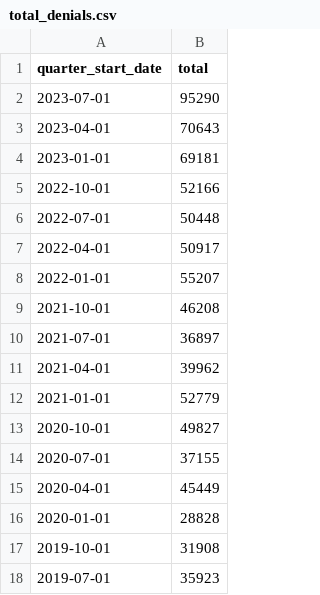
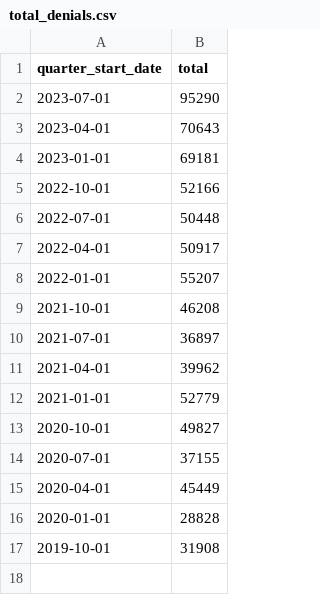
Before and after one commit to pspauster/public-assistance-denials, a CSV file: data/total_denials.csv, drawn as a sheet.

```diff
--- a/data/total_denials.csv
+++ b/data/total_denials.csv
@@ -17,2 +17 @@ quarter_start_date,total
 2019-10-01,31908
-2019-07-01,35923
```
Also changed, not shown: data/applications_monthly.csv, data/approval_rate.csv, 3 other files.
